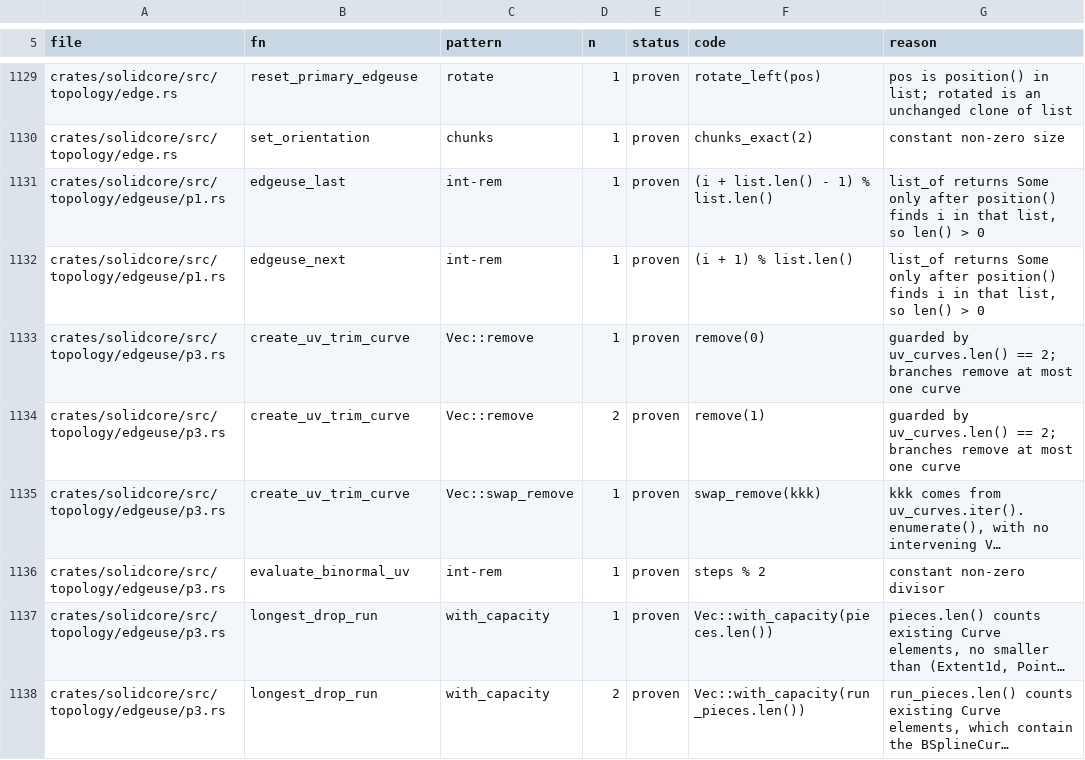
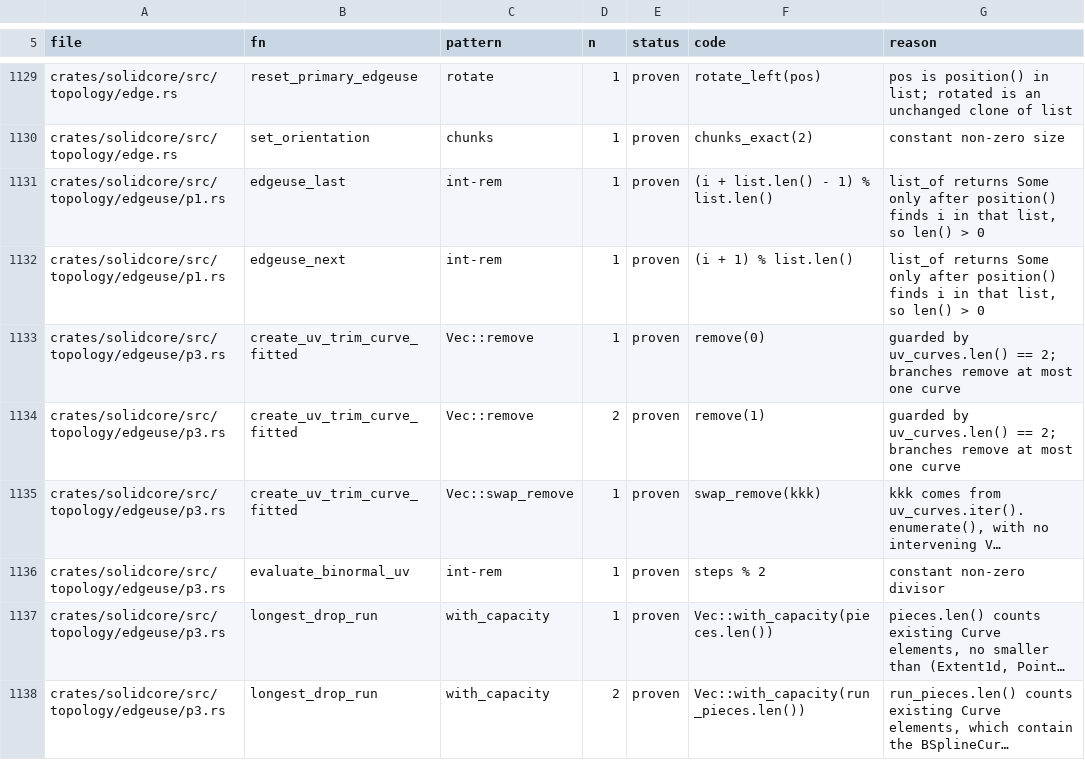
Before and after one commit to takuto-NA/solidcraft, a TSV file: solidcore/plan/panic-sites.tsv, drawn as a sheet; only a part is shown, gaps mark what is left out; long unchanged cells end in …; the diff names each change by its address in the sheet, - before the commit and + after, or states it on an @@ line.

```diff
--- a/solidcore/plan/panic-sites.tsv
+++ b/solidcore/plan/panic-sites.tsv
-B1133:B1135 (fn): create_uv_trim_curve
+B1133:B1135 (fn): create_uv_trim_curve_fitted
```
Also changed, not shown: 1 other file.
